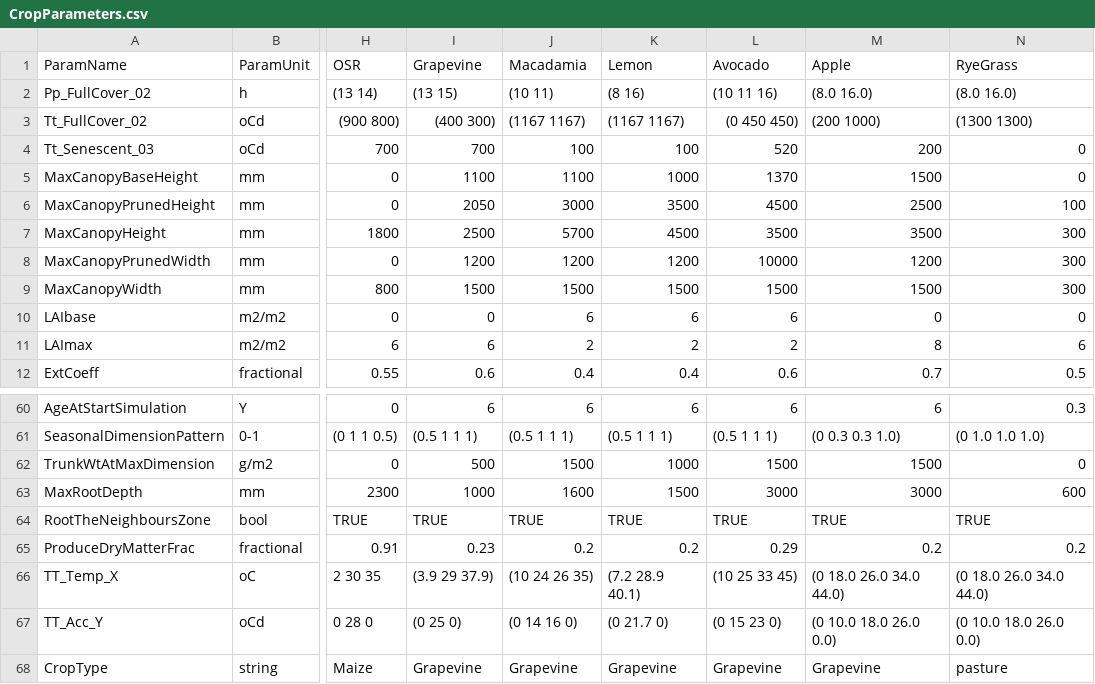
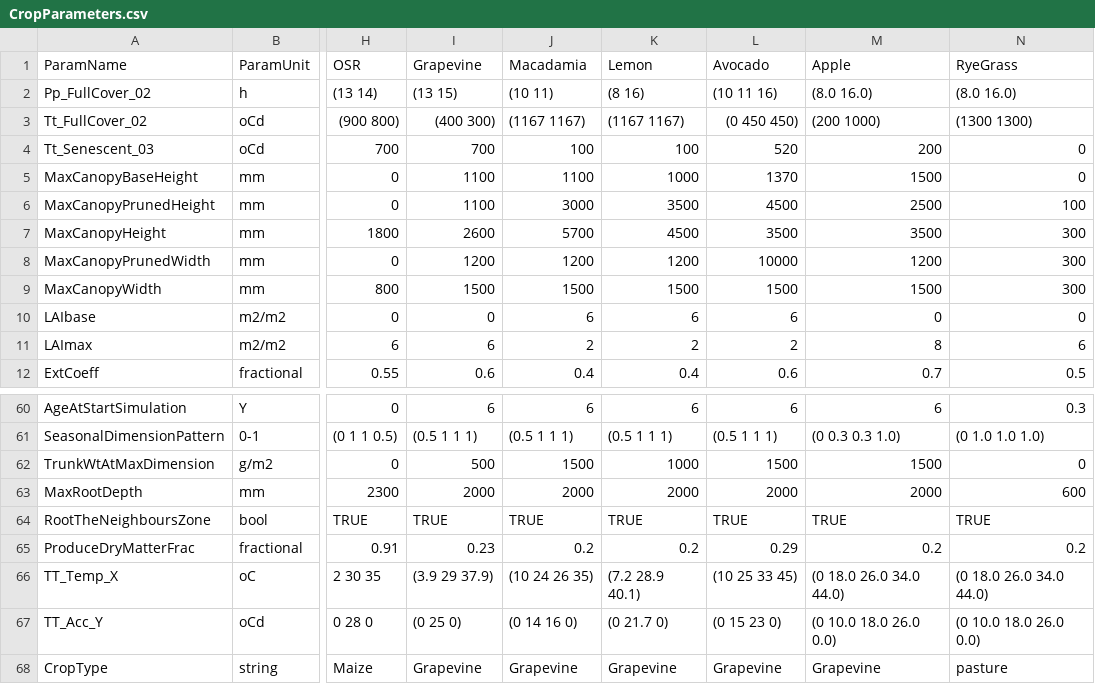
Before and after one commit to APSIMInitiative/ApsimX, a CSV file: Prototypes/DEROPAPY/CropParameters.csv, drawn as a sheet; only a part is shown, gaps mark what is left out; the diff names each change by its address in the sheet, - before the commit and + after, or states it on an @@ line.

Commit message:
Changed grapevine height

```diff
--- a/Prototypes/DEROPAPY/CropParameters.csv
+++ b/Prototypes/DEROPAPY/CropParameters.csv
-I6 (Grapevine): 2050
+I6 (Grapevine): 1100
-I7 (Grapevine): 2500
+I7 (Grapevine): 2600
-I63 (Grapevine): 1000
+I63 (Grapevine): 2000
-J63 (Macadamia): 1600
+J63 (Macadamia): 2000
-K63 (Lemon): 1500
+K63 (Lemon): 2000
-L63 (Avocado): 3000
+L63 (Avocado): 2000
-M63 (Apple): 3000
+M63 (Apple): 2000
```
